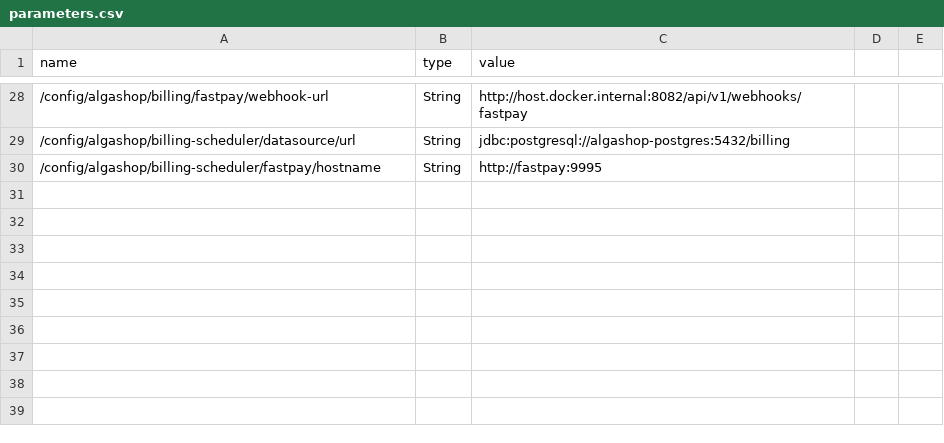
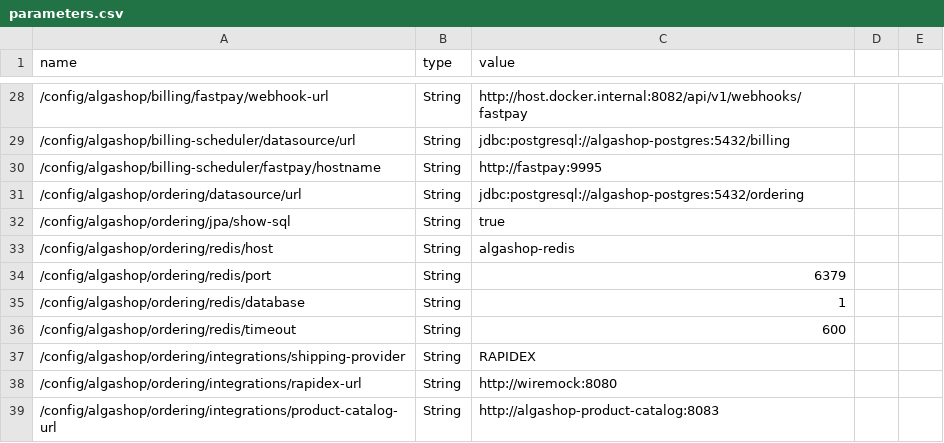
Before and after one commit to algaworks/ems-algashop-meta, a CSV file: etc/aws/parameters.csv, drawn as a sheet; only a part is shown, gaps mark what is left out.

Commit message:
EMS - 05.15.13 - Ordering

```diff
--- a/etc/aws/parameters.csv
+++ b/etc/aws/parameters.csv
@@ -30 +30,10 @@ name,type,value
 /config/algashop/billing-scheduler/fastpay/hostname,String,http://fastpay:9995
+/config/algashop/ordering/datasource/url,String,jdbc:postgresql://algashop-postgres:5432/ordering
+/config/algashop/ordering/jpa/show-sql,String,true
+/config/algashop/ordering/redis/host,String,algashop-redis
+/config/algashop/ordering/redis/port,String,6379
+/config/algashop/ordering/redis/database,String,1
+/config/algashop/ordering/redis/timeout,String,600
+/config/algashop/ordering/integrations/shipping-provider,String,RAPIDEX
+/config/algashop/ordering/integrations/rapidex-url,String,http://wiremock:8080
+/config/algashop/ordering/integrations/product-catalog-url,String,http://algashop-product-catalog:8083
```
Also changed, not shown: etc/aws/secrets.csv.
